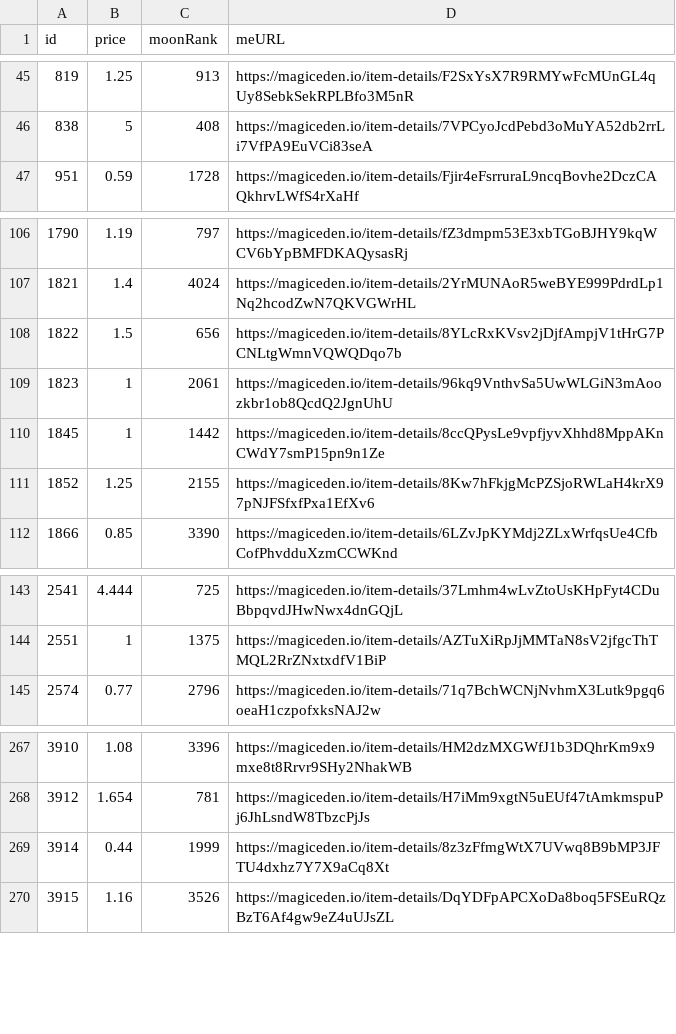
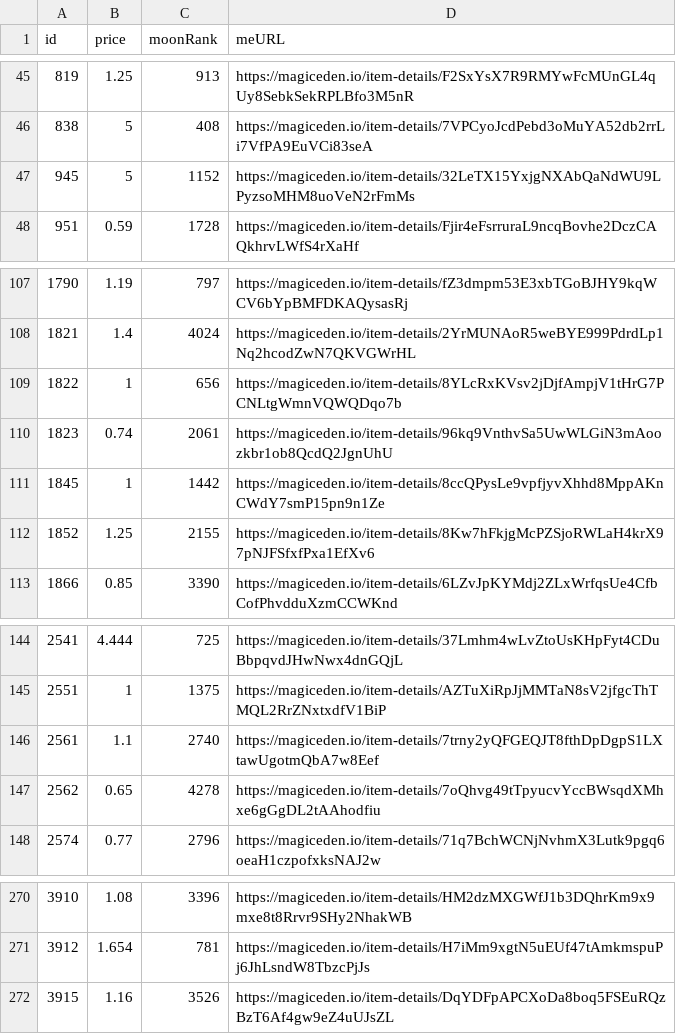
Before and after one commit to pgaspar/saibagang-monitor, a CSV file: data-magiceden.csv, drawn as a sheet; only a part is shown, gaps mark what is left out.

Commit message:
Flat: latest data (2021-11-16T22:15:17.640Z) {   "date": "2021-11-16T22:15:17.640Z",   "files": [     {       "name": "data-magiceden.csv",       "deltaBytes": 187,       "source": "https://api-mainnet.magiceden.io/rpc/getListedNFTsByQuery?q=%7B%22%24match%22%3A%7B%22collectionSymbol%22%3A%22saiba_gang%22%7D%2C%22%24sort%22%3A%7B%22takerAmount%22%3A1%2C%22createdAt%22%3A-1%7D%7D"     },     {       "name": "picks-magiceden.csv",       "deltaBytes": -2,       "source": "https://api-mainnet.magiceden.io/rpc/getListedNFTsByQuery?q=%7B%22%24match%22%3A%7B%22collectionSymbol%22%3A%22saiba_gang%22%7D%2C%22%24sort%22%3A%7B%22takerAmount%22%3A1%2C%22createdAt%22%3A-1%7D%7D"     },     {       "name": "data-solanart.csv",       "deltaBytes": -97,       "source": "https://qzlsklfacc.medianetwork.cloud/nft_for_sale?collection=saibagang"     },     {       "name": "picks-solanart.csv",       "deltaBytes": 1,       "source": "https://qzlsklfacc.medianetwork.cloud/nft_for_sale?collection=saibagang"     }   ] }

```diff
--- a/data-magiceden.csv
+++ b/data-magiceden.csv
@@ -46,2 +46,3 @@ id,price,moonRank,meURL
 838,5,408,https://magiceden.io/item-details/7VPCyoJcdPebd3oMuYA52db2rrLi7VfPA9EuVCi83seA
+945,5,1152,https://magiceden.io/item-details/32LeTX15YxjgNXAbQaNdWU9LPyzsoMHM8uoVeN2rFmMs
 951,0.59,1728,https://magiceden.io/item-details/Fjir4eFsrruraL9ncqBovhe2DczCAQkhrvLWfS4rXaHf
@@ -107,4 +108,4 @@ id,price,moonRank,meURL
 1821,1.4,4024,https://magiceden.io/item-details/2YrMUNAoR5weBYE999PdrdLp1Nq2hcodZwN7QKVGWrHL
-1822,1.5,656,https://magiceden.io/item-details/8YLcRxKVsv2jDjfAmpjV1tHrG7PCNLtgWmnVQWQDqo7b
-1823,1,2061,https://magiceden.io/item-details/96kq9VnthvSa5UwWLGiN3mAoozkbr1ob8QcdQ2JgnUhU
+1822,1,656,https://magiceden.io/item-details/8YLcRxKVsv2jDjfAmpjV1tHrG7PCNLtgWmnVQWQDqo7b
+1823,0.74,2061,https://magiceden.io/item-details/96kq9VnthvSa5UwWLGiN3mAoozkbr1ob8QcdQ2JgnUhU
 1845,1,1442,https://magiceden.io/item-details/8ccQPysLe9vpfjyvXhhd8MppAKnCWdY7smP15pn9n1Ze
@@ -144,2 +145,4 @@ id,price,moonRank,meURL
 2551,1,1375,https://magiceden.io/item-details/AZTuXiRpJjMMTaN8sV2jfgcThTMQL2RrZNxtxdfV1BiP
+2561,1.1,2740,https://magiceden.io/item-details/7trny2yQFGEQJT8fthDpDgpS1LXtawUgotmQbA7w8Eef
+2562,0.65,4278,https://magiceden.io/item-details/7oQhvg49tTpyucvYccBWsqdXMhxe6gGgDL2tAAhodfiu
 2574,0.77,2796,https://magiceden.io/item-details/71q7BchWCNjNvhmX3Lutk9pgq6oeaH1czpofxksNAJ2w
@@ -268,3 +271,2 @@ id,price,moonRank,meURL
 3912,1.654,781,https://magiceden.io/item-details/H7iMm9xgtN5uEUf47tAmkmspuPj6JhLsndW8TbzcPjJs
-3914,0.44,1999,https://magiceden.io/item-details/8z3zFfmgWtX7UVwq8B9bMP3JFTU4dxhz7Y7X9aCq8Xt
 3915,1.16,3526,https://magiceden.io/item-details/DqYDFpAPCXoDa8boq5FSEuRQzBzT6Af4gw9eZ4uUJsZL
```
Also changed, not shown: data-solanart.csv, picks-magiceden.csv, 1 other file.
